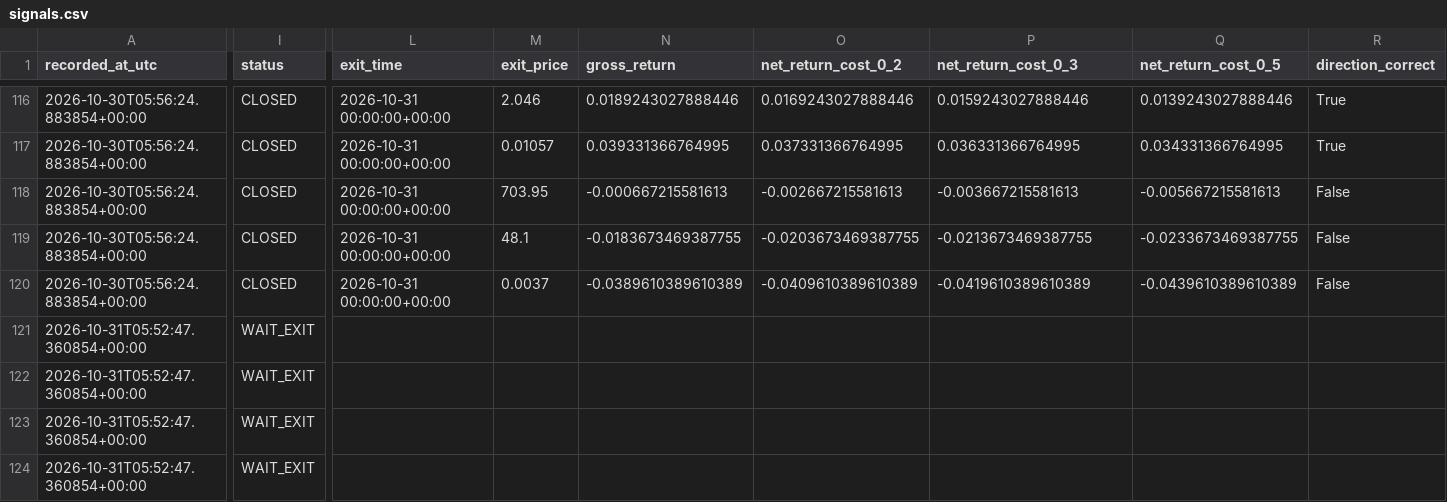
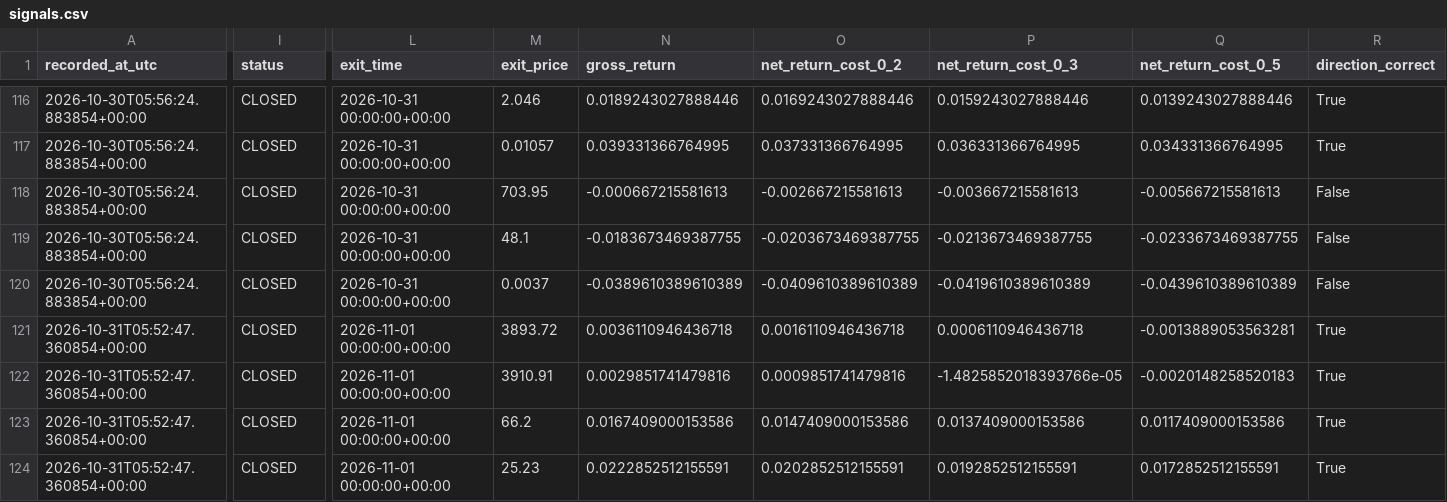
Before and after one commit to ISTATAM/CryptoAI-Online, a CSV file: paper_trading/signals.csv, drawn as a sheet; only a part is shown, gaps mark what is left out; the diff covers the shown part only; the diff names each change by its address in the sheet, - before the commit and + after, or states it on an @@ line.

```diff
--- a/paper_trading/signals.csv
+++ b/paper_trading/signals.csv
-I121:I124 (status): WAIT_EXIT
+I121:I124 (status): CLOSED
-L121:L124 (exit_time): (empty)
+L121:L124 (exit_time): 2026-11-01 00:00:00+00:00
-M121 (exit_price): (empty)
+M121 (exit_price): 3893.72
-N121 (gross_return): (empty)
+N121 (gross_return): 0.0036110946436718
-O121 (net_return_cost_0_2): (empty)
+O121 (net_return_cost_0_2): 0.0016110946436718
-P121 (net_return_cost_0_3): (empty)
+P121 (net_return_cost_0_3): 0.0006110946436718
-Q121 (net_return_cost_0_5): (empty)
+Q121 (net_return_cost_0_5): -0.0013889053563281
-R121:R124 (direction_correct): (empty)
+R121:R124 (direction_correct): True
-M122 (exit_price): (empty)
+M122 (exit_price): 3910.91
-N122 (gross_return): (empty)
+N122 (gross_return): 0.0029851741479816
-O122 (net_return_cost_0_2): (empty)
+O122 (net_return_cost_0_2): 0.0009851741479816
-P122 (net_return_cost_0_3): (empty)
+P122 (net_return_cost_0_3): -1.4825852018393766e-05
-Q122 (net_return_cost_0_5): (empty)
+Q122 (net_return_cost_0_5): -0.0020148258520183
-M123 (exit_price): (empty)
+M123 (exit_price): 66.2
-N123 (gross_return): (empty)
+N123 (gross_return): 0.0167409000153586
-O123 (net_return_cost_0_2): (empty)
+O123 (net_return_cost_0_2): 0.0147409000153586
-P123 (net_return_cost_0_3): (empty)
+P123 (net_return_cost_0_3): 0.0137409000153586
-Q123 (net_return_cost_0_5): (empty)
+Q123 (net_return_cost_0_5): 0.0117409000153586
-M124 (exit_price): (empty)
+M124 (exit_price): 25.23
-N124 (gross_return): (empty)
+N124 (gross_return): 0.0222852512155591
-O124 (net_return_cost_0_2): (empty)
+O124 (net_return_cost_0_2): 0.0202852512155591
-P124 (net_return_cost_0_3): (empty)
+P124 (net_return_cost_0_3): 0.0192852512155591
-Q124 (net_return_cost_0_5): (empty)
+Q124 (net_return_cost_0_5): 0.0172852512155591
```
Also changed, not shown: 2 added rows and 40 edited cells elsewhere in this file, paper_trading/latest_scan.csv, paper_trading/performance_trades.csv, 3 other files.
